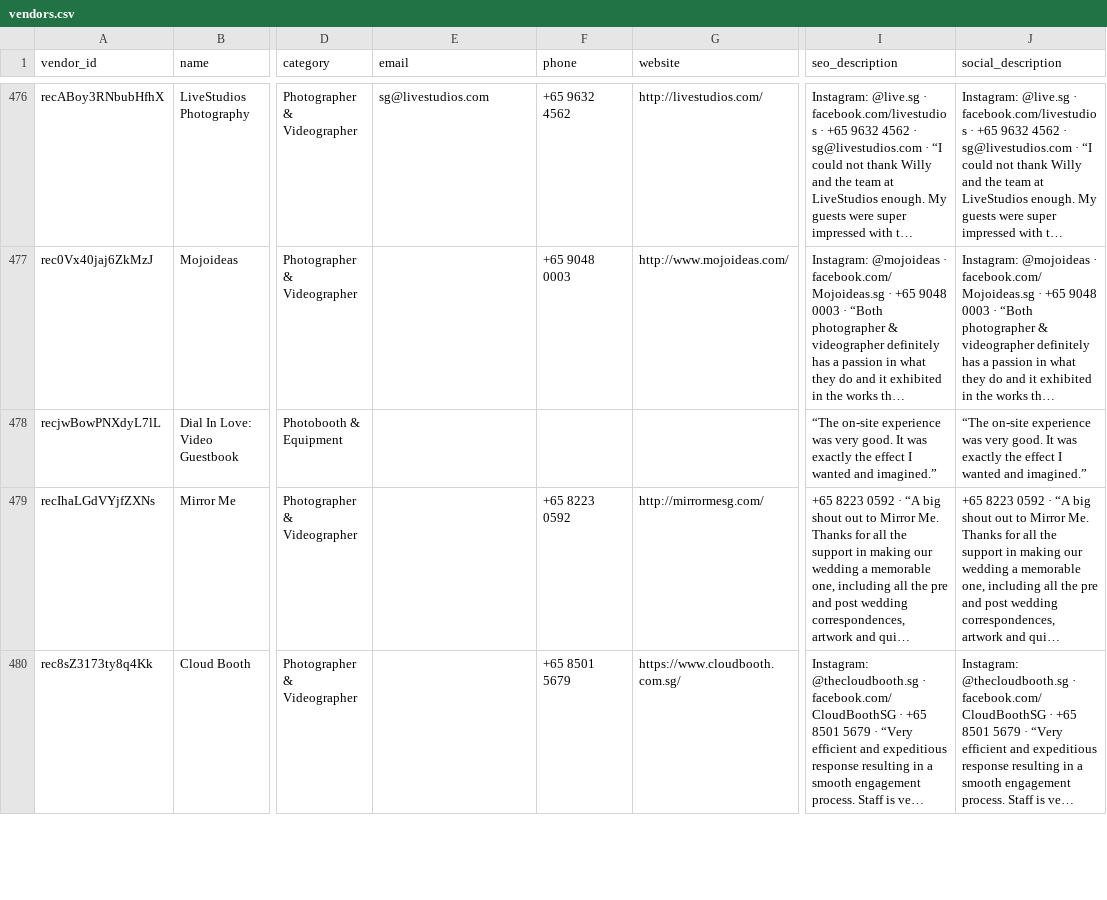
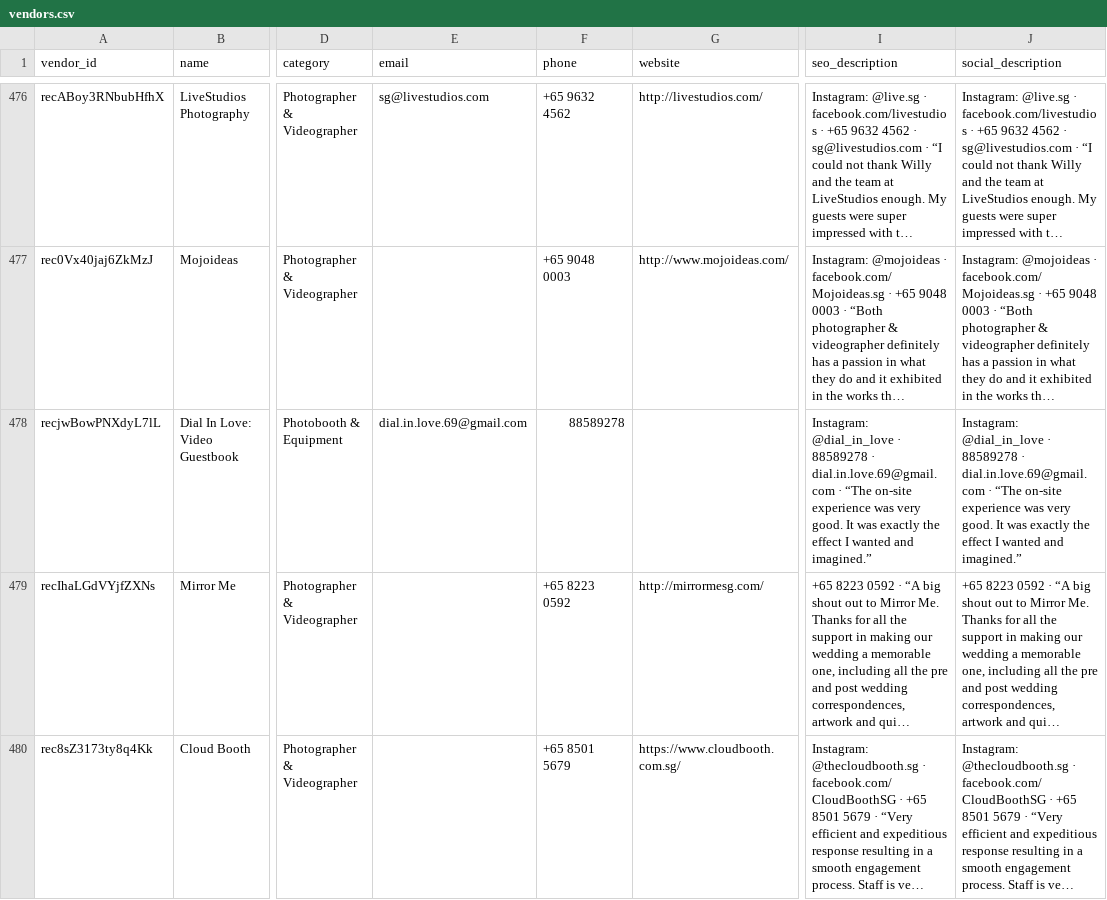
Before and after one commit to luarss/wedding-data, a CSV file: data/bly/vendors.csv, drawn as a sheet; only a part is shown, gaps mark what is left out; long unchanged cells end in …; the diff names each change by its address in the sheet, - before the commit and + after, or states it on an @@ line.

```diff
--- a/data/bly/vendors.csv
+++ b/data/bly/vendors.csv
-E478 (email): (empty)
+E478 (email): dial.in.love.69@gmail.com
-F478 (phone): (empty)
+F478 (phone): 88589278
-I478 (seo_description): “The on-site…
+I478 (seo_description): Instagram: @dial_in_love · 88589278 · dial.in.love.69@gmail.com · “The on-site…
-J478 (social_description): “The on-site…
+J478 (social_description): Instagram: @dial_in_love · 88589278 · dial.in.love.69@gmail.com · “The on-site…
```
Also changed, not shown: data/twn/venues.csv, 2 other files.
